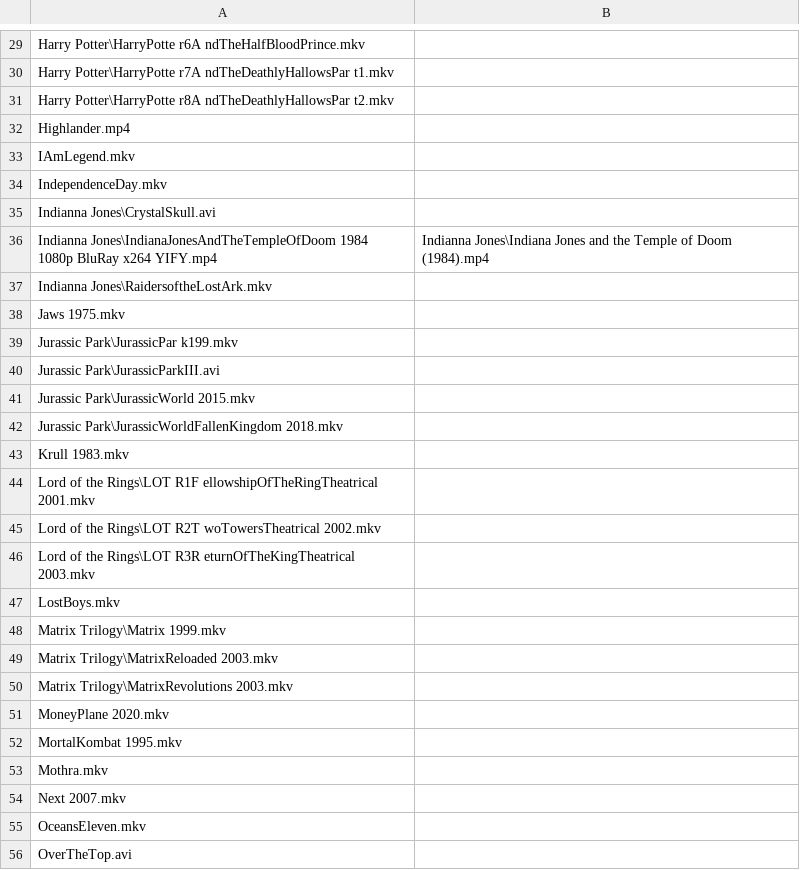
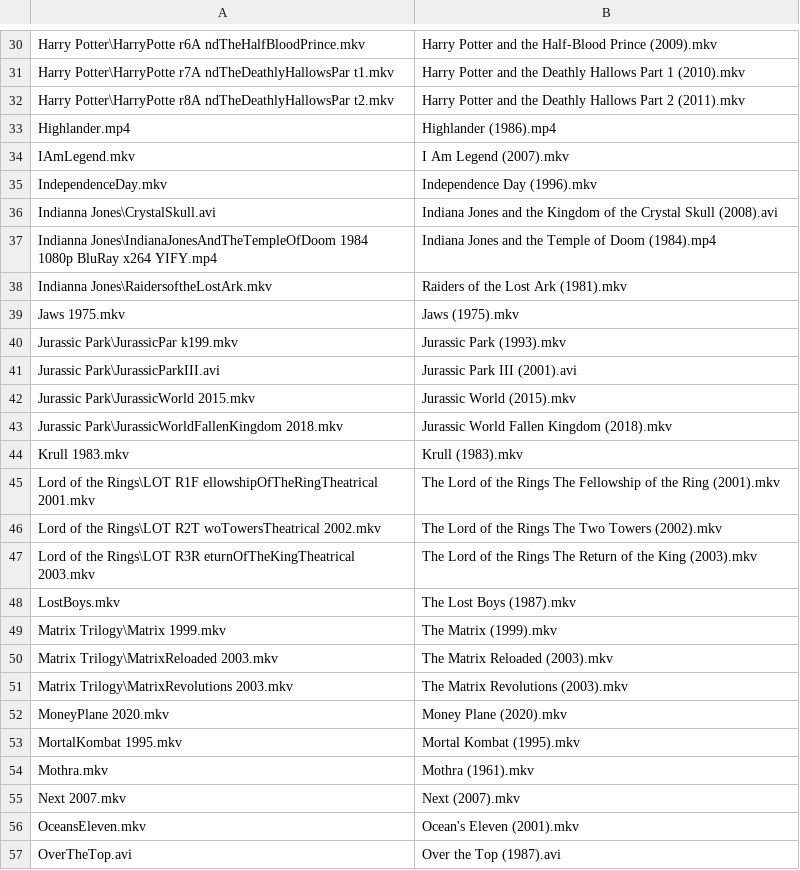
Before and after one commit to websitetalkingheadsvideo/rifftrax, a CSV file: combined_rename_map.csv, drawn as a sheet; only a part is shown, gaps mark what is left out; addresses are those after the commit; the diff covers the shown part only; the diff names each change by its address in the sheet, - before the commit and + after, or states it on an @@ line.

```diff
--- a/combined_rename_map.csv
+++ b/combined_rename_map.csv
-B30: (empty)
+B30: Harry Potter and the Half-Blood Prince (2009).mkv
-B31: (empty)
+B31: Harry Potter and the Deathly Hallows Part 1 (2010).mkv
-B32: (empty)
+B32: Harry Potter and the Deathly Hallows Part 2 (2011).mkv
-B33: (empty)
+B33: Highlander (1986).mp4
-B34: (empty)
+B34: I Am Legend (2007).mkv
-B35: (empty)
+B35: Independence Day (1996).mkv
-B36: (empty)
+B36: Indiana Jones and the Kingdom of the Crystal Skull (2008).avi
-B37: Indianna Jones\Indiana Jones and…
+B37: Indiana Jones and…
-B38: (empty)
+B38: Raiders of the Lost Ark (1981).mkv
-B39: (empty)
+B39: Jaws (1975).mkv
-B40: (empty)
+B40: Jurassic Park (1993).mkv
-B41: (empty)
+B41: Jurassic Park III (2001).avi
-B42: (empty)
+B42: Jurassic World (2015).mkv
-B43: (empty)
+B43: Jurassic World Fallen Kingdom (2018).mkv
-B44: (empty)
+B44: Krull (1983).mkv
-B45: (empty)
+B45: The Lord of the Rings The Fellowship of the Ring (2001).mkv
-B46: (empty)
+B46: The Lord of the Rings The Two Towers (2002).mkv
-B47: (empty)
+B47: The Lord of the Rings The Return of the King (2003).mkv
-B48: (empty)
+B48: The Lost Boys (1987).mkv
-B49: (empty)
+B49: The Matrix (1999).mkv
-B50: (empty)
+B50: The Matrix Reloaded (2003).mkv
-B51: (empty)
+B51: The Matrix Revolutions (2003).mkv
-B52: (empty)
+B52: Money Plane (2020).mkv
-B53: (empty)
+B53: Mortal Kombat (1995).mkv
-B54: (empty)
+B54: Mothra (1961).mkv
-B55: (empty)
+B55: Next (2007).mkv
-B56: (empty)
+B56: Ocean's Eleven (2001).mkv
-B57: (empty)
+B57: Over the Top (1987).avi
```
Also changed, not shown: 1 added row and 79 edited cells elsewhere in this file, 11 other files.
